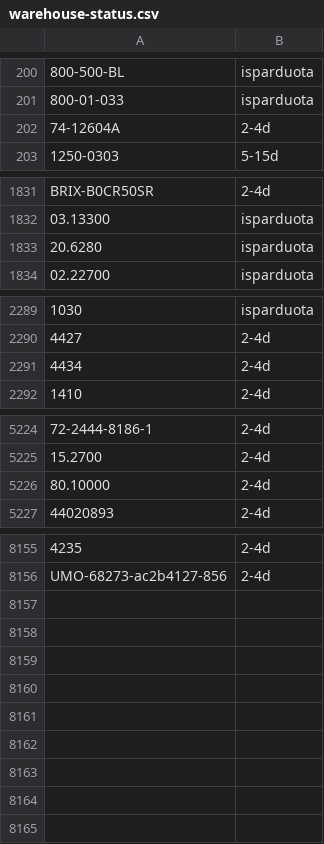
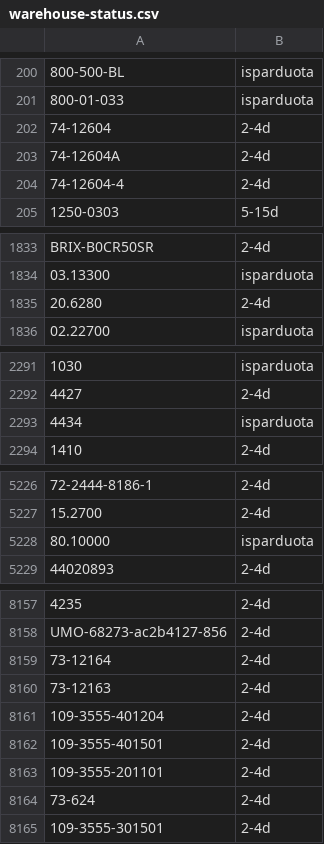
Before and after one commit to Automeskos/mototop-feeds, a CSV file: feeds/warehouse-status.csv, drawn as a sheet; only a part is shown, gaps mark what is left out; addresses are those after the commit; the diff covers the shown part only; the diff names each change by its address in the sheet, - before the commit and + after, or states it on an @@ line.

```diff
--- a/feeds/warehouse-status.csv
+++ b/feeds/warehouse-status.csv
+row 202: 74-12604 | 2-4d
+row 204: 74-12604-4 | 2-4d
-B1835: isparduota
+B1835: 2-4d
-B2293: 2-4d
+B2293: isparduota
-B5228: 2-4d
+B5228: isparduota
+row 8159: 73-12164 | 2-4d
+row 8160: 73-12163 | 2-4d
+row 8161: 109-3555-401204 | 2-4d
+row 8162: 109-3555-401501 | 2-4d
+row 8163: 109-3555-201101 | 2-4d
+row 8164: 73-624 | 2-4d
+row 8165: 109-3555-301501 | 2-4d
```
Also changed, not shown: 4 edited cells elsewhere in this file, 6 other files.
